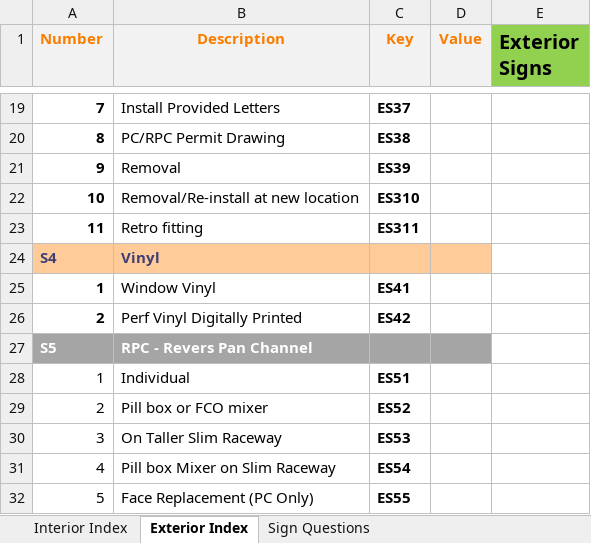
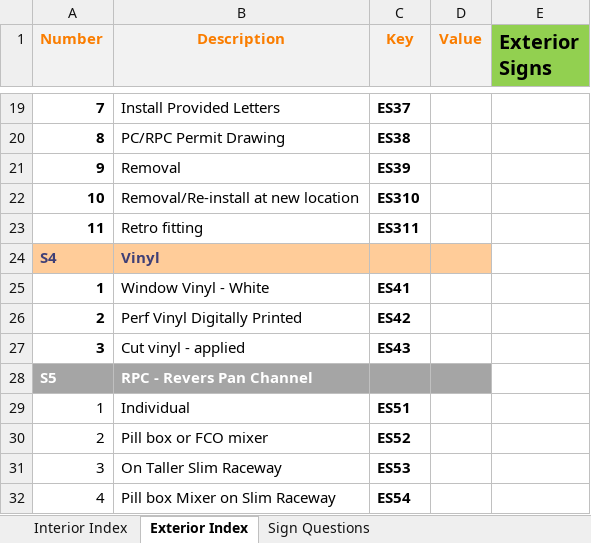
Before and after one commit to AddisignsWebDev/TemplateRepo, an Excel workbook: Document Files/Sign Template Lists.xlsx, sheet Exterior Index, drawn as a sheet; only a part is shown, gaps mark what is left out; the shorter side is filled out with more unchanged rows; values as stored, in another font and other column widths than the file's, no borders; the diff names each change by its address in the sheet, - before the commit and + after, or states it on an @@ line.

Commit message:
Sign Template Update

```diff
--- a/Document Files/Sign Template Lists.xlsx (sheet Exterior Index)
+++ b/Document Files/Sign Template Lists.xlsx (sheet Exterior Index)
-B25 (Description): Window Vinyl
+B25 (Description): Window Vinyl - White
+row 27: 3 | Cut vinyl - applied | ES43
```
Also changed, not shown: formulas that keep their value, 1 other file.
